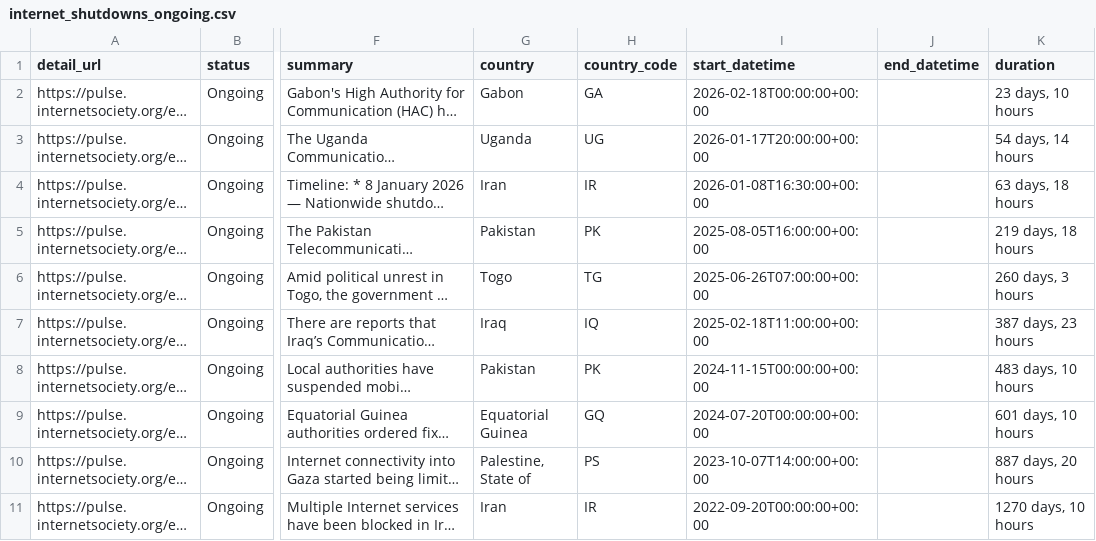
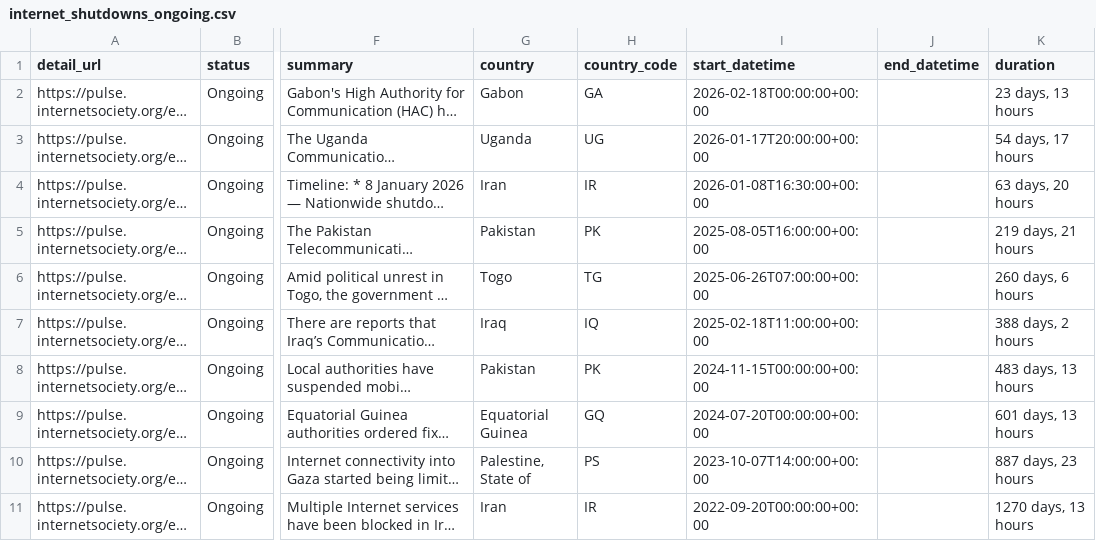
Before and after one commit to ccb2195-ux/Internet-Shutdown-Tracker, a CSV file: internet_shutdowns_ongoing.csv, drawn as a sheet; only a part is shown, gaps mark what is left out; long unchanged cells end in …; the diff names each change by its address in the sheet, - before the commit and + after, or states it on an @@ line.

```diff
--- a/internet_shutdowns_ongoing.csv
+++ b/internet_shutdowns_ongoing.csv
-K2 (duration): 23 days, 10 hours
+K2 (duration): 23 days, 13 hours
-K3 (duration): 54 days, 14 hours
+K3 (duration): 54 days, 17 hours
-K4 (duration): 63 days, 18 hours
+K4 (duration): 63 days, 20 hours
-K5 (duration): 219 days, 18 hours
+K5 (duration): 219 days, 21 hours
-K6 (duration): 260 days, 3 hours
+K6 (duration): 260 days, 6 hours
-K7 (duration): 387 days, 23 hours
+K7 (duration): 388 days, 2 hours
-K8 (duration): 483 days, 10 hours
+K8 (duration): 483 days, 13 hours
-K9 (duration): 601 days, 10 hours
+K9 (duration): 601 days, 13 hours
-K10 (duration): 887 days, 20 hours
+K10 (duration): 887 days, 23 hours
-K11 (duration): 1270 days, 10 hours
+K11 (duration): 1270 days, 13 hours
```
Also changed, not shown: internet_shutdowns_processed.csv.
